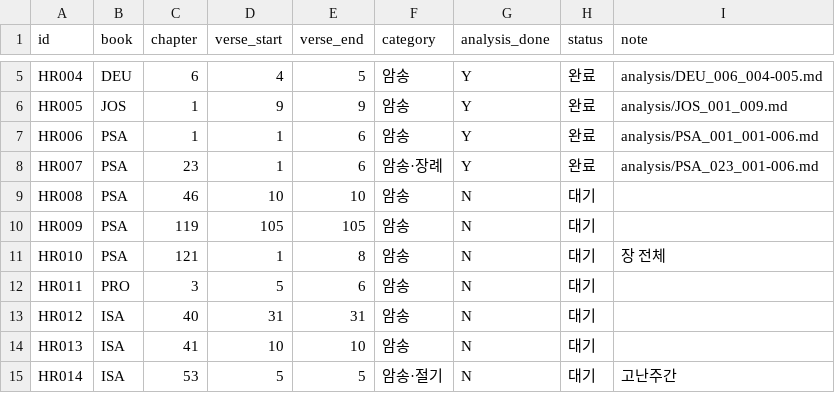
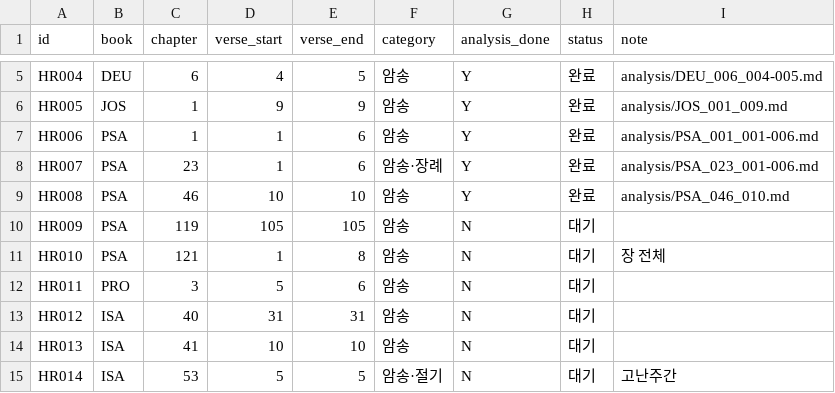
Before and after one commit to FromJeju/bible_bsb2skv, a CSV file: high_risk_verses.csv, drawn as a sheet; only a part is shown, gaps mark what is left out.

```diff
--- a/high_risk_verses.csv
+++ b/high_risk_verses.csv
@@ -8,3 +8,3 @@ HR006,PSA,1,1,6,암송,Y,완료,analysis/PSA_001_001-006.md
 HR007,PSA,23,1,6,암송·장례,Y,완료,analysis/PSA_023_001-006.md
-HR008,PSA,46,10,10,암송,N,대기,
+HR008,PSA,46,10,10,암송,Y,완료,analysis/PSA_046_010.md
 HR009,PSA,119,105,105,암송,N,대기,
```
Also changed, not shown: 3 other files.
